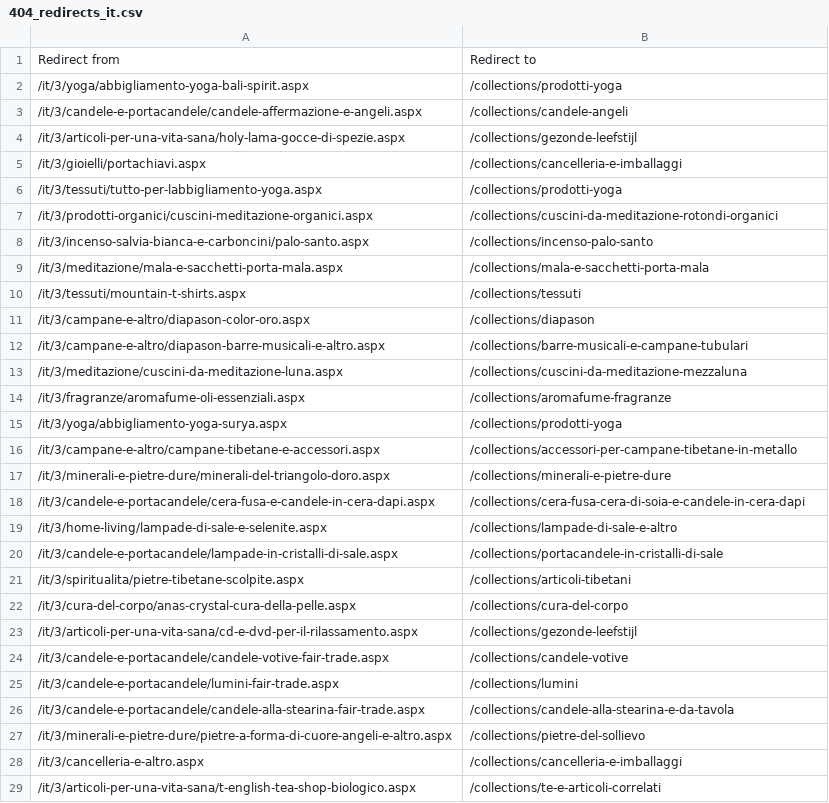
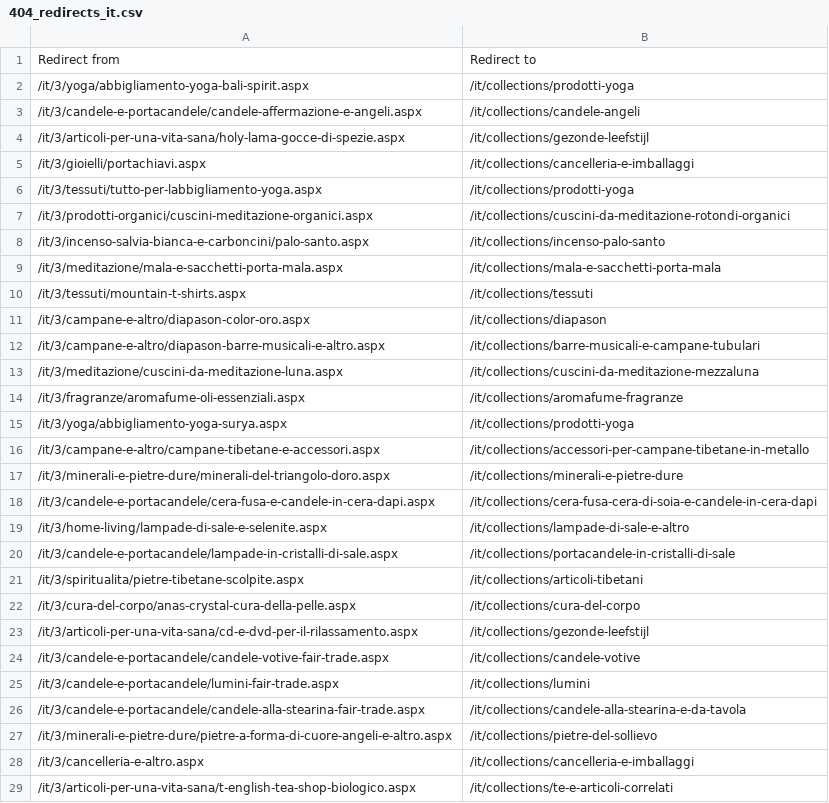
Before and after one commit to phoenix-import/phoenix-import.github.io, a CSV file: matching/404s/404_redirects_it.csv, drawn as a sheet; only a part is shown; the diff covers the shown part only.

```diff
--- a/matching/404s/404_redirects_it.csv
+++ b/matching/404s/404_redirects_it.csv
@@ -1,29 +1,29 @@
 Redirect from,Redirect to
-/it/3/yoga/abbigliamento-yoga-bali-spirit.aspx,/collections/prodotti-yoga
-/it/3/candele-e-portacandele/candele-affermazione-e-angeli.aspx,/collections/candele-angeli
-/it/3/articoli-per-una-vita-sana/holy-lama-gocce-di-spezie.aspx,/collections/gezonde-leefstijl
-/it/3/gioielli/portachiavi.aspx,/collections/cancelleria-e-imballaggi
-/it/3/tessuti/tutto-per-labbigliamento-yoga.aspx,/collections/prodotti-yoga
-/it/3/prodotti-organici/cuscini-meditazione-organici.aspx,/collections/cuscini-da-meditazione-rotondi-organici
-/it/3/incenso-salvia-bianca-e-carboncini/palo-santo.aspx,/collections/incenso-palo-santo
-/it/3/meditazione/mala-e-sacchetti-porta-mala.aspx,/collections/mala-e-sacchetti-porta-mala
-/it/3/tessuti/mountain-t-shirts.aspx,/collections/tessuti
-/it/3/campane-e-altro/diapason-color-oro.aspx,/collections/diapason
-/it/3/campane-e-altro/diapason-barre-musicali-e-altro.aspx,/collections/barre-musicali-e-campane-tubulari
-/it/3/meditazione/cuscini-da-meditazione-luna.aspx,/collections/cuscini-da-meditazione-mezzaluna
-/it/3/fragranze/aromafume-oli-essenziali.aspx,/collections/aromafume-fragranze
-/it/3/yoga/abbigliamento-yoga-surya.aspx,/collections/prodotti-yoga
-/it/3/campane-e-altro/campane-tibetane-e-accessori.aspx,/collections/accessori-per-campane-tibetane-in-metallo
-/it/3/minerali-e-pietre-dure/minerali-del-triangolo-doro.aspx,/collections/minerali-e-pietre-dure
-/it/3/candele-e-portacandele/cera-fusa-e-candele-in-cera-dapi.aspx,/collections/cera-fusa-cera-di-soia-e-candele-in-cera-dapi
-/it/3/home-living/lampade-di-sale-e-selenite.aspx,/collections/lampade-di-sale-e-altro
-/it/3/candele-e-portacandele/lampade-in-cristalli-di-sale.aspx,/collections/portacandele-in-cristalli-di-sale
-/it/3/spiritualita/pietre-tibetane-scolpite.aspx,/collections/articoli-tibetani
-/it/3/cura-del-corpo/anas-crystal-cura-della-pelle.aspx,/collections/cura-del-corpo
-/it/3/articoli-per-una-vita-sana/cd-e-dvd-per-il-rilassamento.aspx,/collections/gezonde-leefstijl
-/it/3/candele-e-portacandele/candele-votive-fair-trade.aspx,/collections/candele-votive
-/it/3/candele-e-portacandele/lumini-fair-trade.aspx,/collections/lumini
-/it/3/candele-e-portacandele/candele-alla-stearina-fair-trade.aspx,/collections/candele-alla-stearina-e-da-tavola
-/it/3/minerali-e-pietre-dure/pietre-a-forma-di-cuore-angeli-e-altro.aspx,/collections/pietre-del-sollievo
-/it/3/cancelleria-e-altro.aspx,/collections/cancelleria-e-imballaggi
-/it/3/articoli-per-una-vita-sana/t-english-tea-shop-biologico.aspx,/collections/te-e-articoli-correlati
+/it/3/yoga/abbigliamento-yoga-bali-spirit.aspx,/it/collections/prodotti-yoga
+/it/3/candele-e-portacandele/candele-affermazione-e-angeli.aspx,/it/collections/candele-angeli
+/it/3/articoli-per-una-vita-sana/holy-lama-gocce-di-spezie.aspx,/it/collections/gezonde-leefstijl
+/it/3/gioielli/portachiavi.aspx,/it/collections/cancelleria-e-imballaggi
+/it/3/tessuti/tutto-per-labbigliamento-yoga.aspx,/it/collections/prodotti-yoga
+/it/3/prodotti-organici/cuscini-meditazione-organici.aspx,/it/collections/cuscini-da-meditazione-rotondi-organici
+/it/3/incenso-salvia-bianca-e-carboncini/palo-santo.aspx,/it/collections/incenso-palo-santo
+/it/3/meditazione/mala-e-sacchetti-porta-mala.aspx,/it/collections/mala-e-sacchetti-porta-mala
+/it/3/tessuti/mountain-t-shirts.aspx,/it/collections/tessuti
+/it/3/campane-e-altro/diapason-color-oro.aspx,/it/collections/diapason
+/it/3/campane-e-altro/diapason-barre-musicali-e-altro.aspx,/it/collections/barre-musicali-e-campane-tubulari
+/it/3/meditazione/cuscini-da-meditazione-luna.aspx,/it/collections/cuscini-da-meditazione-mezzaluna
+/it/3/fragranze/aromafume-oli-essenziali.aspx,/it/collections/aromafume-fragranze
+/it/3/yoga/abbigliamento-yoga-surya.aspx,/it/collections/prodotti-yoga
+/it/3/campane-e-altro/campane-tibetane-e-accessori.aspx,/it/collections/accessori-per-campane-tibetane-in-metallo
+/it/3/minerali-e-pietre-dure/minerali-del-triangolo-doro.aspx,/it/collections/minerali-e-pietre-dure
+/it/3/candele-e-portacandele/cera-fusa-e-candele-in-cera-dapi.aspx,/it/collections/cera-fusa-cera-di-soia-e-candele-in-cera-dapi
+/it/3/home-living/lampade-di-sale-e-selenite.aspx,/it/collections/lampade-di-sale-e-altro
+/it/3/candele-e-portacandele/lampade-in-cristalli-di-sale.aspx,/it/collections/portacandele-in-cristalli-di-sale
+/it/3/spiritualita/pietre-tibetane-scolpite.aspx,/it/collections/articoli-tibetani
+/it/3/cura-del-corpo/anas-crystal-cura-della-pelle.aspx,/it/collections/cura-del-corpo
+/it/3/articoli-per-una-vita-sana/cd-e-dvd-per-il-rilassamento.aspx,/it/collections/gezonde-leefstijl
+/it/3/candele-e-portacandele/candele-votive-fair-trade.aspx,/it/collections/candele-votive
+/it/3/candele-e-portacandele/lumini-fair-trade.aspx,/it/collections/lumini
+/it/3/candele-e-portacandele/candele-alla-stearina-fair-trade.aspx,/it/collections/candele-alla-stearina-e-da-tavola
+/it/3/minerali-e-pietre-dure/pietre-a-forma-di-cuore-angeli-e-altro.aspx,/it/collections/pietre-del-sollievo
+/it/3/cancelleria-e-altro.aspx,/it/collections/cancelleria-e-imballaggi
+/it/3/articoli-per-una-vita-sana/t-english-tea-shop-biologico.aspx,/it/collections/te-e-articoli-correlati
```
Also changed, not shown: 42 edited cells elsewhere in this file, matching/404s/404_redirects_de.csv, matching/404s/404_redirects_en.csv, 3 other files.
